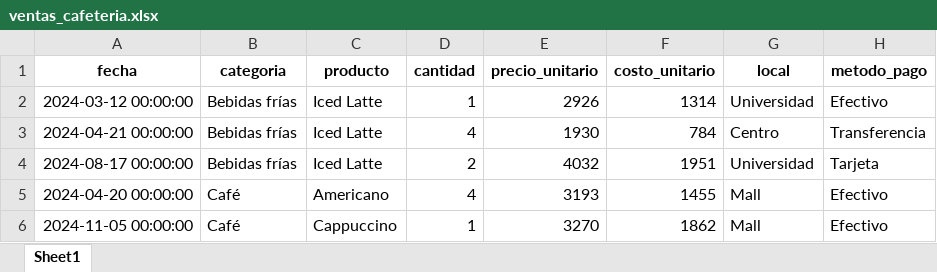
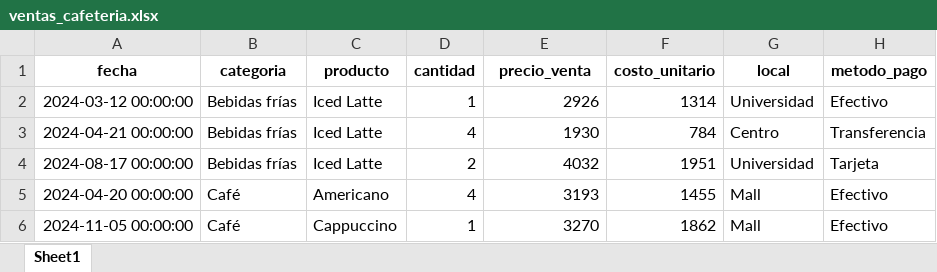
Before and after one commit to Eliseo2065/coffee-app, an Excel workbook: data/ventas_cafeteria.xlsx, sheet Sheet1, drawn as a sheet; only a part is shown; values as stored, in another font and other column widths than the file's, no borders; the diff names each change by its address in the sheet, - before the commit and + after, or states it on an @@ line.

Commit message:
feat: add product profitability analysis and margin visualization

```diff
--- a/data/ventas_cafeteria.xlsx (sheet Sheet1)
+++ b/data/ventas_cafeteria.xlsx (sheet Sheet1)
-E1: precio_unitario
+E1: precio_venta
```
Also changed, not shown: 7 other files.
